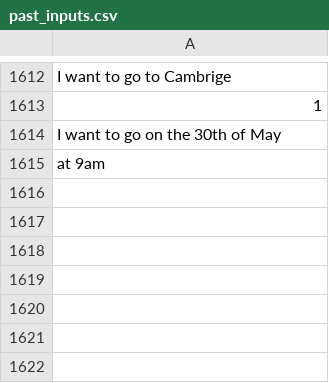
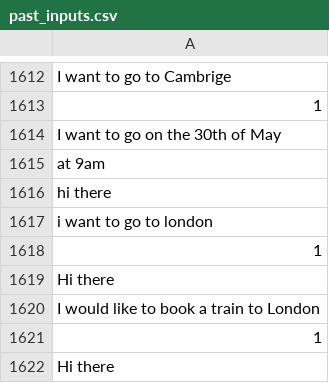
Before and after one commit to RyanLw007/AI-project, a CSV file: AICW2/mychatbots/ticketfinder/data/past_inputs.csv, drawn as a sheet; only a part is shown, gaps mark what is left out.

```diff
--- a/AICW2/mychatbots/ticketfinder/data/past_inputs.csv
+++ b/AICW2/mychatbots/ticketfinder/data/past_inputs.csv
@@ -1615 +1615,8 @@ I want to go on the 30th of May
 at 9am
+hi there
+i want to go to london
+1
+Hi there
+I would like to book a train to London
+1
+Hi there
```
Also changed, not shown: 2 other files.
